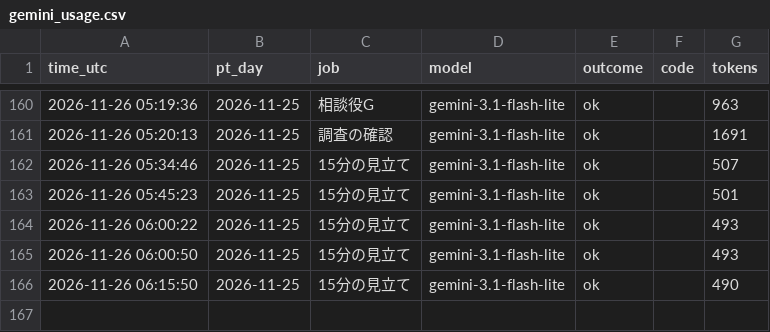
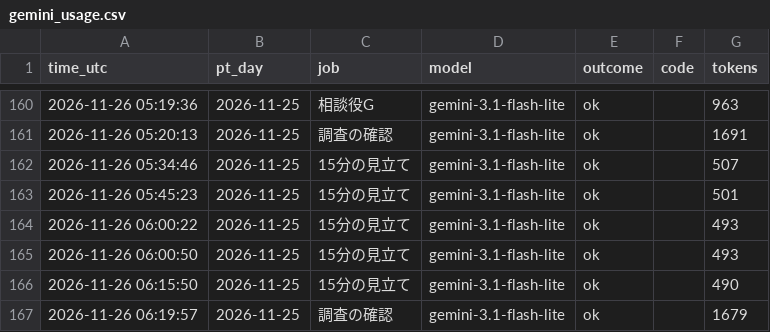
Before and after one commit to ke104-debug/fx-, a CSV file: journal/gemini_usage.csv, drawn as a sheet; only a part is shown, gaps mark what is left out.

```diff
--- a/journal/gemini_usage.csv
+++ b/journal/gemini_usage.csv
@@ -166 +166,2 @@ time_utc,pt_day,job,model,outcome,code,tokens
 2026-11-26 06:15:50,2026-11-25,15分の見立て,gemini-3.1-flash-lite,ok,,490
+2026-11-26 06:19:57,2026-11-25,調査の確認,gemini-3.1-flash-lite,ok,,1679
```
Also changed, not shown: journal/org.csv, journal/research.csv.
